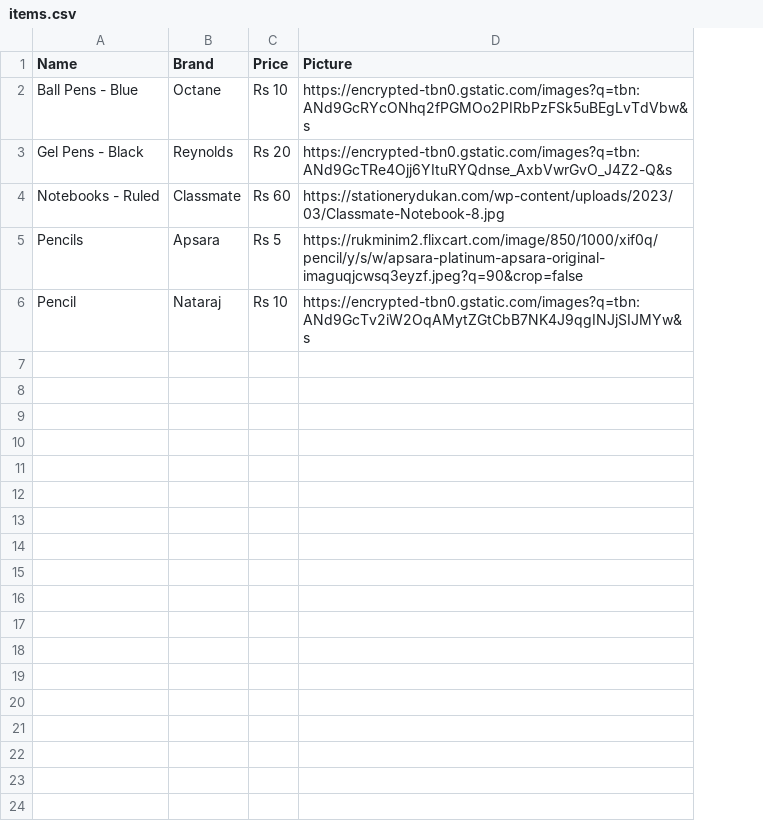
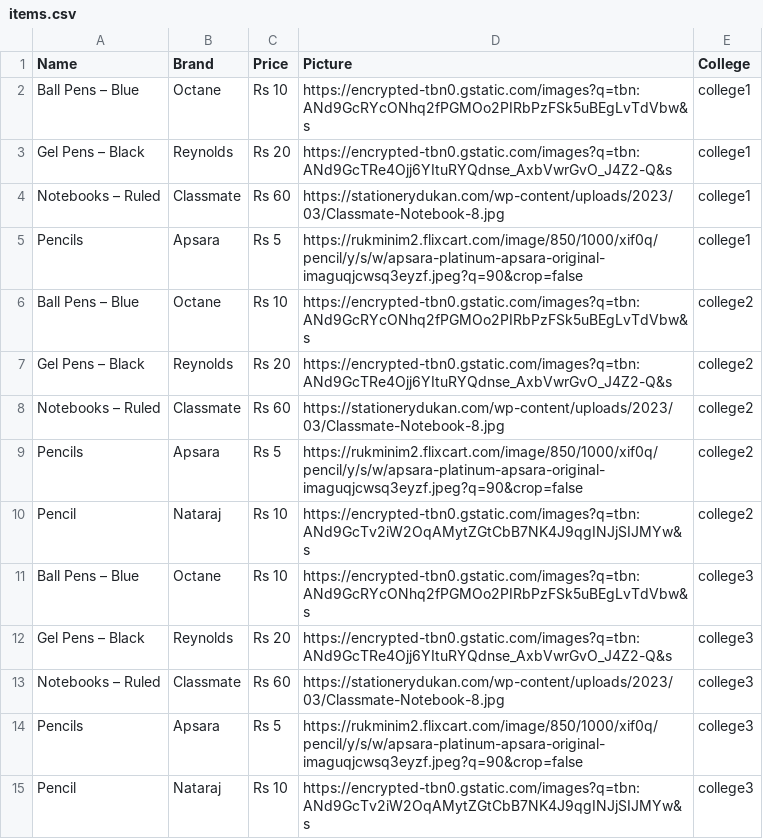
Before and after one commit to Atchaya-M/PeerFetch, a CSV file: WEProject/templates/items.csv, drawn as a sheet; the diff names each change by its address in the sheet, - before the commit and + after, or states it on an @@ line.

Commit message:
multiple colleges added

```diff
--- a/WEProject/templates/items.csv
+++ b/WEProject/templates/items.csv
+column E (College), rows 2-4: all college1; rows 9-10: college2 | college2
-A2 (Name): Ball Pens - Blue
+A2 (Name): Ball Pens – Blue
-A3 (Name): Gel Pens - Black
+A3 (Name): Gel Pens – Black
-A4 (Name): Notebooks - Ruled
+A4 (Name): Notebooks – Ruled
+row 5: Pencils | Apsara | Rs 5 | https://rukminim2.flixcart.com/image/850/1000/xif0q/pencil/y/s/w/apsara-platinum-apsara-original-imaguqjcwsq3eyzf.jpeg?q=90&crop=false | college1
+row 6: Ball Pens – Blue | Octane | Rs 10 | https://encrypted-tbn0.gstatic.com/images?q=tbn:ANd9GcRYcONhq2fPGMOo2PIRbPzFSk5uBEgLvTdVbw&s | college2
+row 7: Gel Pens – Black | Reynolds | Rs 20 | https://encrypted-tbn0.gstatic.com/images?q=tbn:ANd9GcTRe4Ojj6YItuRYQdnse_AxbVwrGvO_J4Z2-Q&s | college2
+row 8: Notebooks – Ruled | Classmate | Rs 60 | https://stationerydukan.com/wp-content/uploads/2023/03/Classmate-Notebook-8.jpg | college2
+row 11: Ball Pens – Blue | Octane | Rs 10 | https://encrypted-tbn0.gstatic.com/images?q=tbn:ANd9GcRYcONhq2fPGMOo2PIRbPzFSk5uBEgLvTdVbw&s | college3
+row 12: Gel Pens – Black | Reynolds | Rs 20 | https://encrypted-tbn0.gstatic.com/images?q=tbn:ANd9GcTRe4Ojj6YItuRYQdnse_AxbVwrGvO_J4Z2-Q&s | college3
+row 13: Notebooks – Ruled | Classmate | Rs 60 | https://stationerydukan.com/wp-content/uploads/2023/03/Classmate-Notebook-8.jpg | college3
+row 14: Pencils | Apsara | Rs 5 | https://rukminim2.flixcart.com/image/850/1000/xif0q/pencil/y/s/w/apsara-platinum-apsara-original-imaguqjcwsq3eyzf.jpeg?q=90&crop=false | college3
+row 15: Pencil | Nataraj | Rs 10 | https://encrypted-tbn0.gstatic.com/images?q=tbn:ANd9GcTv2iW2OqAMytZGtCbB7NK4J9qgINJjSIJMYw&s | college3
```
Also changed, not shown: 21 other files.
